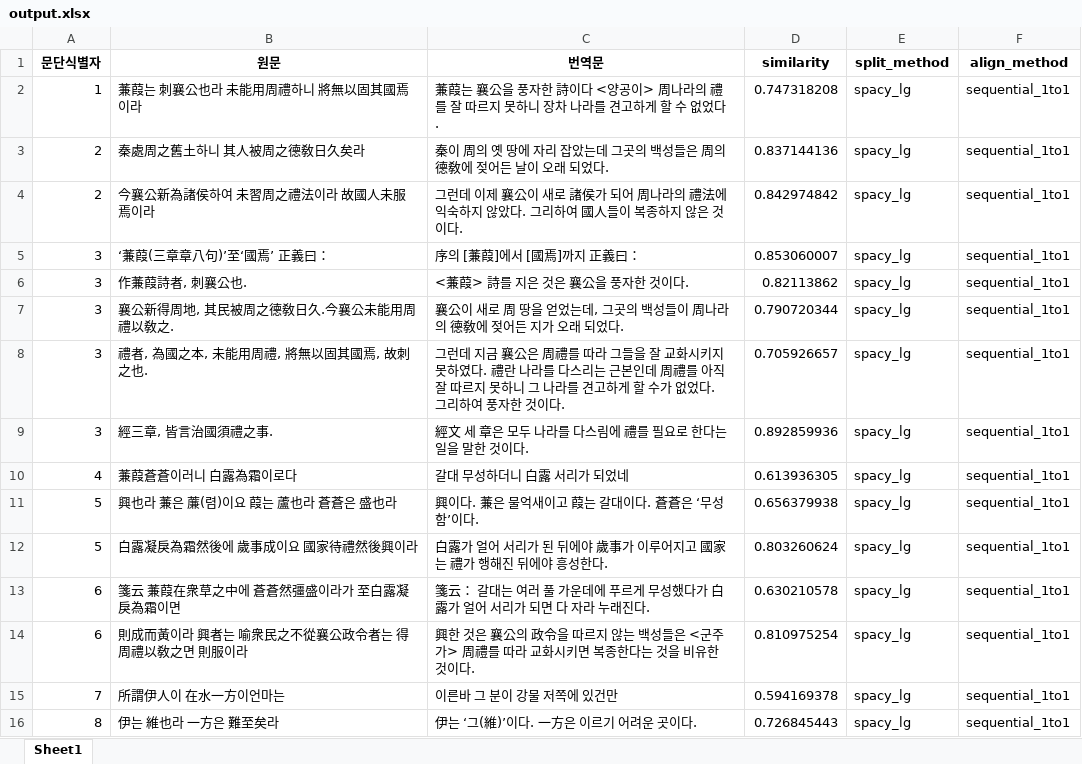
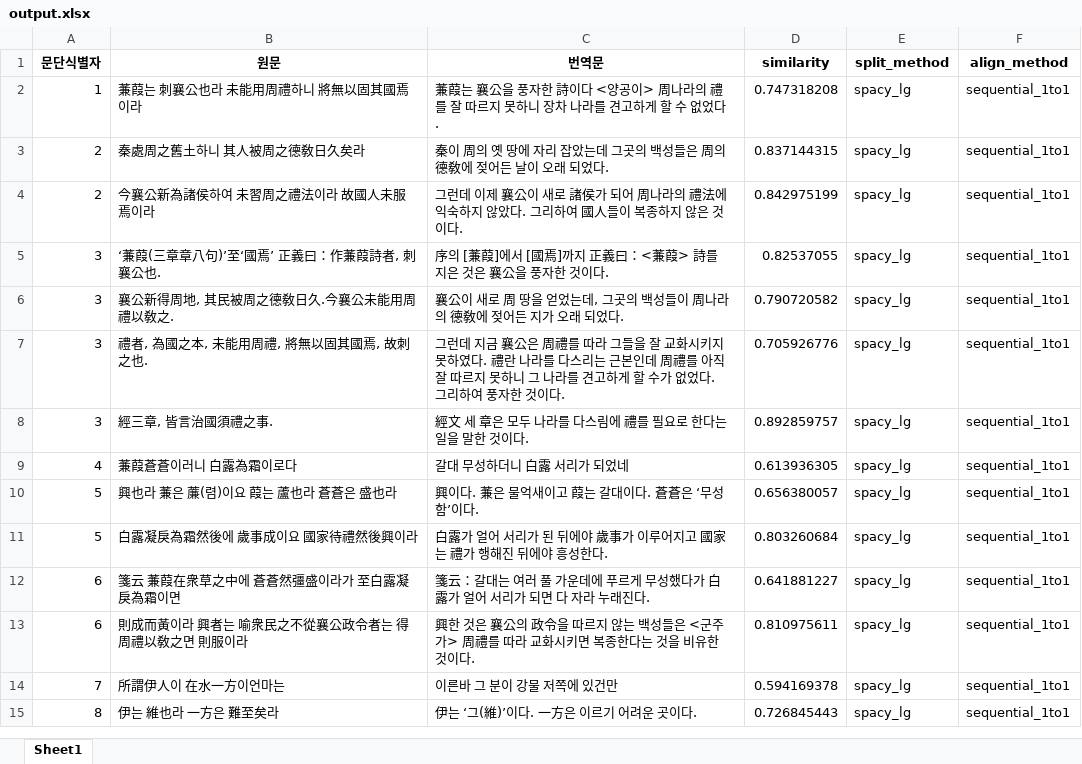
Before and after one commit to hw725/SP, an Excel workbook: pa/output.xlsx, sheet Sheet1, drawn as a sheet; only a part is shown; values as stored, in another font and other column widths than the file's, no borders; removed rows and columns are numbered as before the commit, all else as after; the diff covers the shown part only; the diff names each change by its address in the sheet, - before the commit and + after, or states it on an @@ line.

```diff
--- a/pa/output.xlsx (sheet Sheet1)
+++ b/pa/output.xlsx (sheet Sheet1)
-D3 (similarity): 0.837144136
+D3 (similarity): 0.837144315
-D4 (similarity): 0.842974842
+D4 (similarity): 0.842975199
-B5 (원문): ‘蒹葭(三章章八句)’至‘國焉’ 正義曰：
+B5 (원문): ‘蒹葭(三章章八句)’至‘國焉’ 正義曰：作蒹葭詩者, 刺襄公也.
-C5 (번역문): 序의 [蒹葭]에서 [國焉]까지 正義曰：
+C5 (번역문): 序의 [蒹葭]에서 [國焉]까지 正義曰：<蒹葭> 詩를 지은 것은 襄公을 풍자한 것이다.
-D5 (similarity): 0.853060007
+D5 (similarity): 0.82537055
-row 6: 3 | 作蒹葭詩者, 刺襄公也. | <蒹葭> 詩를 지은 것은 襄公을 풍자한 것이다. | 0.82113862 | spacy_lg | sequential_1to1
-D6 (similarity): 0.790720344
+D6 (similarity): 0.790720582
-D7 (similarity): 0.705926657
+D7 (similarity): 0.705926776
-D8 (similarity): 0.892859936
+D8 (similarity): 0.892859757
-D10 (similarity): 0.656379938
+D10 (similarity): 0.656380057
-D11 (similarity): 0.803260624
+D11 (similarity): 0.803260684
-C12 (번역문): 箋云： 갈대는…
+C12 (번역문): 箋云：갈대는…
-D12 (similarity): 0.630210578
+D12 (similarity): 0.641881227
-D13 (similarity): 0.810975254
+D13 (similarity): 0.810975611
```
Also changed, not shown: 2 added rows, 11 removed rows and 90 edited cells elsewhere in this sheet, 3 other files.
